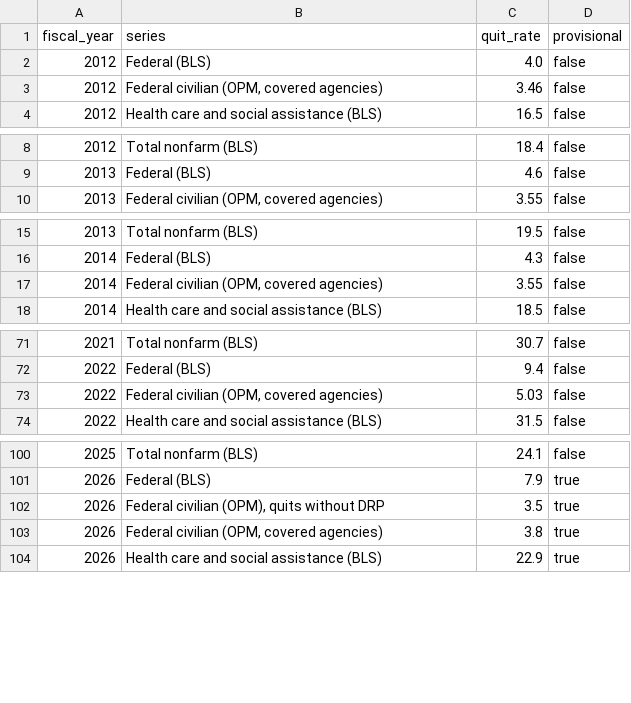
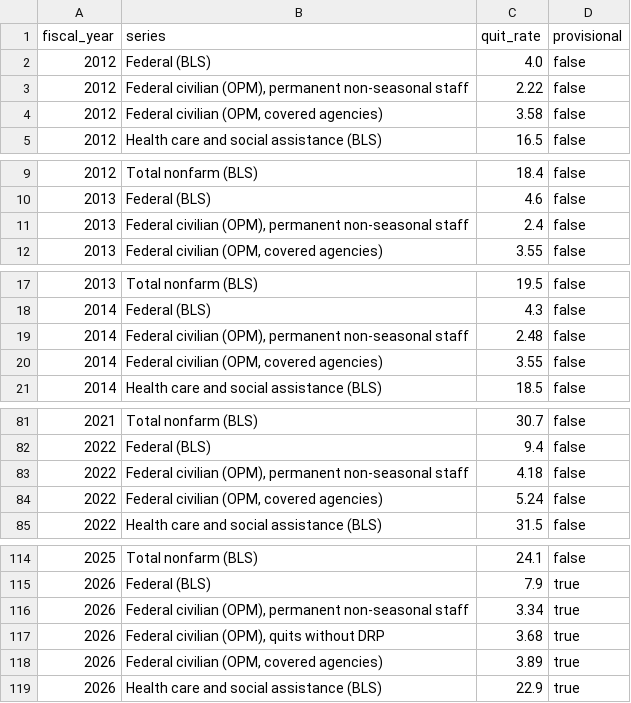
Before and after one commit to lorisca-analytics/federal-attrition-signals, a CSV file: dashboard/data/benchmark_year.csv, drawn as a sheet; only a part is shown, gaps mark what is left out; the diff covers the shown part only.

Commit message:
Rank permanent staff apart, give the coverage check a full first-year baseline, correct sizes and scopes

```diff
--- a/dashboard/data/benchmark_year.csv
+++ b/dashboard/data/benchmark_year.csv
@@ -2,3 +2,4 @@ fiscal_year,series,quit_rate,provisional
 2012,Federal (BLS),4.0,false
-2012,"Federal civilian (OPM, covered agencies)",3.46,false
+2012,"Federal civilian (OPM), permanent non-seasonal staff",2.22,false
+2012,"Federal civilian (OPM, covered agencies)",3.58,false
 2012,Health care and social assistance (BLS),16.5,false
@@ -9,2 +10,3 @@ fiscal_year,series,quit_rate,provisional
 2013,Federal (BLS),4.6,false
+2013,"Federal civilian (OPM), permanent non-seasonal staff",2.4,false
 2013,"Federal civilian (OPM, covered agencies)",3.55,false
@@ -16,2 +18,3 @@ fiscal_year,series,quit_rate,provisional
 2014,Federal (BLS),4.3,false
+2014,"Federal civilian (OPM), permanent non-seasonal staff",2.48,false
 2014,"Federal civilian (OPM, covered agencies)",3.55,false
@@ -72,3 +82,4 @@ fiscal_year,series,quit_rate,provisional
 2022,Federal (BLS),9.4,false
-2022,"Federal civilian (OPM, covered agencies)",5.03,false
+2022,"Federal civilian (OPM), permanent non-seasonal staff",4.18,false
+2022,"Federal civilian (OPM, covered agencies)",5.24,false
 2022,Health care and social assistance (BLS),31.5,false
@@ -101,4 +115,5 @@ fiscal_year,series,quit_rate,provisional
 2026,Federal (BLS),7.9,true
-2026,"Federal civilian (OPM), quits without DRP",3.5,true
-2026,"Federal civilian (OPM, covered agencies)",3.8,true
+2026,"Federal civilian (OPM), permanent non-seasonal staff",3.34,true
+2026,"Federal civilian (OPM), quits without DRP",3.68,true
+2026,"Federal civilian (OPM, covered agencies)",3.89,true
 2026,Health care and social assistance (BLS),22.9,true
```
Also changed, not shown: 10 added rows elsewhere in this file, dashboard/data/agency_month.csv, dashboard/data/coverage_gaps.csv, 28 other files.
